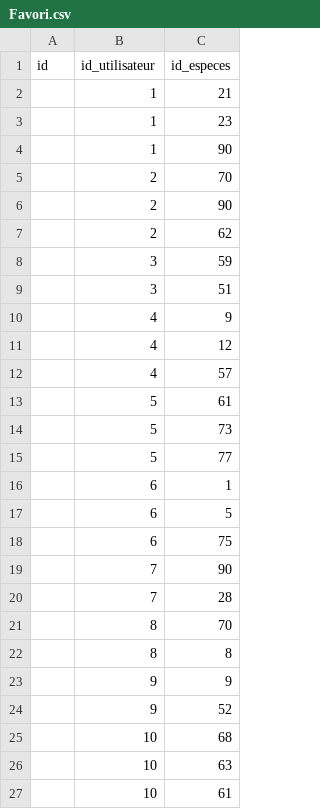
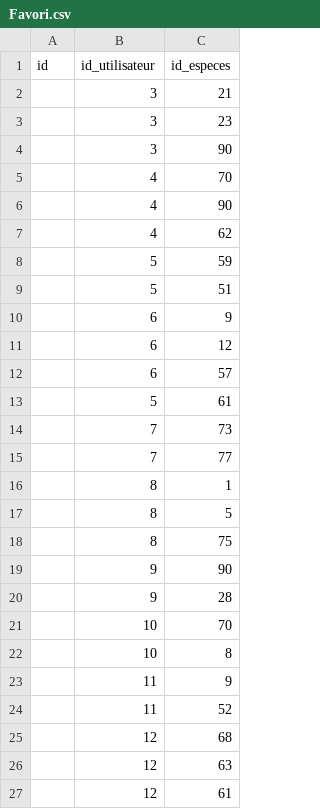
Before and after one commit to Maugodar/progserv2-2026-27-projet-libre-froidevaux-gaudard-triponez, a CSV file: src/db/Favori.csv, drawn as a sheet.

Commit message:
Modification fichier favori.csv

```diff
--- a/src/db/Favori.csv
+++ b/src/db/Favori.csv
@@ -1,27 +1,27 @@
 id;id_utilisateur;id_especes
-;1;21
-;1;23
-;1;90
-;2;70
-;2;90
-;2;62
-;3;59
-;3;51
-;4;9
-;4;12
-;4;57
+;3;21
+;3;23
+;3;90
+;4;70
+;4;90
+;4;62
+;5;59
+;5;51
+;6;9
+;6;12
+;6;57
 ;5;61
-;5;73
-;5;77
-;6;1
-;6;5
-;6;75
-;7;90
-;7;28
-;8;70
-;8;8
-;9;9
-;9;52
-;10;68
-;10;63
-;10;61
+;7;73
+;7;77
+;8;1
+;8;5
+;8;75
+;9;90
+;9;28
+;10;70
+;10;8
+;11;9
+;11;52
+;12;68
+;12;63
+;12;61
```
